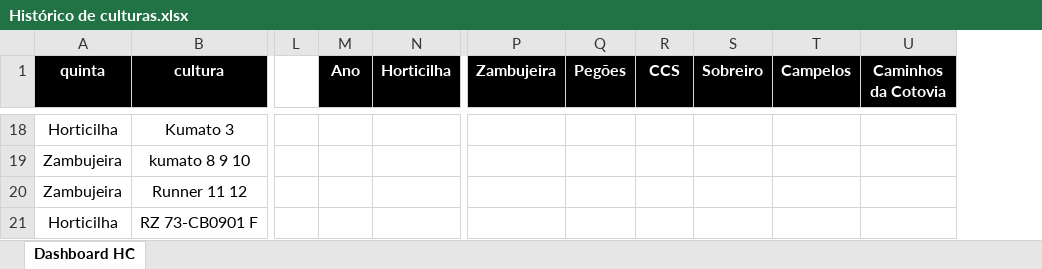
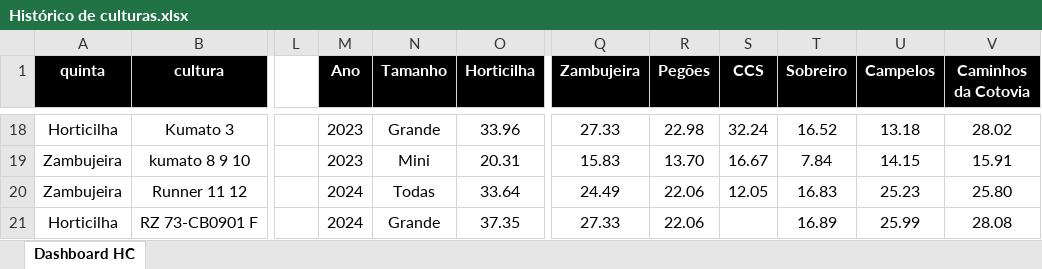
Before and after one commit to luishortipor/historicodeculturas, an Excel workbook: Histórico de culturas.xlsx, sheet Dashboard HC, drawn as a sheet; only a part is shown, gaps mark what is left out; values as stored, in another font and other column widths than the file's, no borders; addresses are those after the commit; the diff covers the shown part only; the diff names each change by its address in the sheet, - before the commit and + after, or states it on an @@ line.

```diff
--- a/Histórico de culturas.xlsx (sheet Dashboard HC)
+++ b/Histórico de culturas.xlsx (sheet Dashboard HC)
+column N (Tamanho), rows 18-21: Grande | Mini | Todas | Grande
-M18:M19 (Ano): (empty)
+M18:M19 (Ano): 2023
-O18 (Horticilha): (empty)
+O18 (Horticilha): 33.96
-Q18 (Zambujeira): (empty)
+Q18 (Zambujeira): 27.33
-R18 (Pegões): (empty)
+R18 (Pegões): 22.98
-S18 (CCS): (empty)
+S18 (CCS): 32.24
-T18 (Sobreiro): (empty)
+T18 (Sobreiro): 16.52
-U18 (Campelos): (empty)
+U18 (Campelos): 13.18
-V18 (Caminhos da Cotovia): (empty)
+V18 (Caminhos da Cotovia): 28.02
-O19 (Horticilha): (empty)
+O19 (Horticilha): 20.31
-Q19 (Zambujeira): (empty)
+Q19 (Zambujeira): 15.83
-R19 (Pegões): (empty)
+R19 (Pegões): 13.70
-S19 (CCS): (empty)
+S19 (CCS): 16.67
-T19 (Sobreiro): (empty)
+T19 (Sobreiro): 7.84
-U19 (Campelos): (empty)
+U19 (Campelos): 14.15
-V19 (Caminhos da Cotovia): (empty)
+V19 (Caminhos da Cotovia): 15.91
-M20:M21 (Ano): (empty)
+M20:M21 (Ano): 2024
-O20 (Horticilha): (empty)
+O20 (Horticilha): 33.64
-Q20 (Zambujeira): (empty)
+Q20 (Zambujeira): 24.49
-R20:R21 (Pegões): (empty)
+R20:R21 (Pegões): 22.06
-S20 (CCS): (empty)
+S20 (CCS): 12.05
-T20 (Sobreiro): (empty)
+T20 (Sobreiro): 16.83
-U20 (Campelos): (empty)
+U20 (Campelos): 25.23
-V20 (Caminhos da Cotovia): (empty)
+V20 (Caminhos da Cotovia): 25.80
-O21 (Horticilha): (empty)
+O21 (Horticilha): 37.35
-Q21 (Zambujeira): (empty)
+Q21 (Zambujeira): 27.33
-T21 (Sobreiro): (empty)
+T21 (Sobreiro): 16.89
-U21 (Campelos): (empty)
+U21 (Campelos): 25.99
-V21 (Caminhos da Cotovia): (empty)
+V21 (Caminhos da Cotovia): 28.08
```
Also changed, not shown: 134 edited cells and cell formats elsewhere in this sheet.
